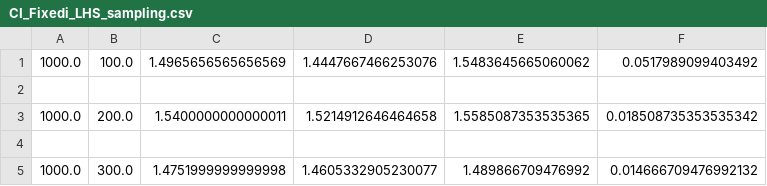
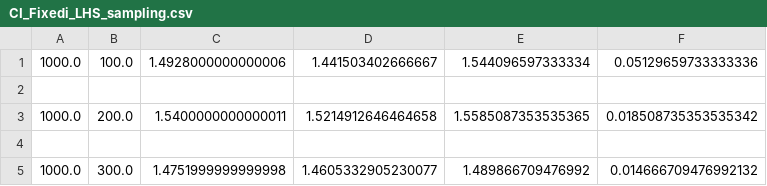
Before and after one commit to AnneHS/StochasticSimulation, a CSV file: results/CI_Fixedi_LHS_sampling.csv, drawn as a sheet; only a part is shown.

```diff
--- a/results/CI_Fixedi_LHS_sampling.csv
+++ b/results/CI_Fixedi_LHS_sampling.csv
@@ -1,2 +1,2 @@
-1000.0,100.0,1.4965656565656569,1.4447667466253076,1.5483645665060062,0.0517989099403492
+1000.0,100.0,1.4928000000000006,1.441503402666667,1.544096597333334,0.05129659733333336
 
```
Also changed, not shown: results/CI_Fixedi_orthogonal_sampling.csv, results/CI_Fixedi_random_sampling.csv, 10 other files.
